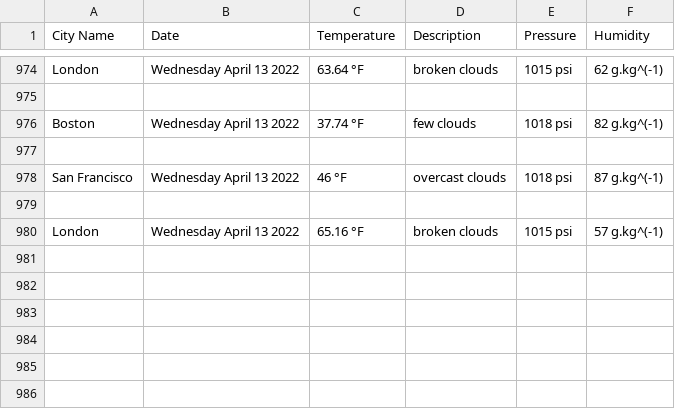
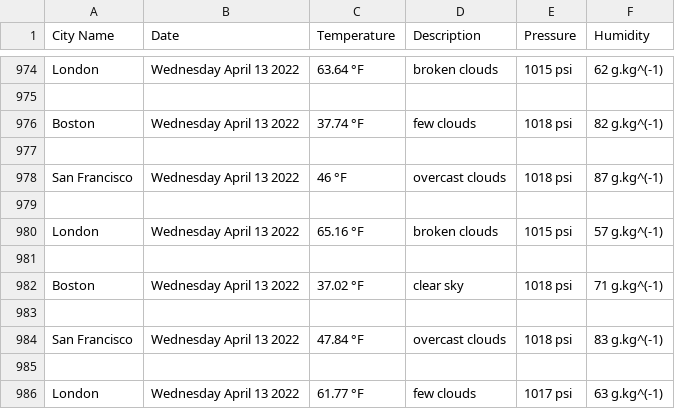
Before and after one commit to handel-fan/pythonic-weather, a CSV file: weather.csv, drawn as a sheet; only a part is shown, gaps mark what is left out.

```diff
--- a/weather.csv
+++ b/weather.csv
@@ -980 +980,7 @@ San Francisco,Wednesday April 13 2022,46 °F,overcast clouds,1018 psi,87 g.kg^(-
 London,Wednesday April 13 2022,65.16 °F,broken clouds,1015 psi,57 g.kg^(-1)
+
+Boston,Wednesday April 13 2022,37.02 °F,clear sky,1018 psi,71 g.kg^(-1)
+
+San Francisco,Wednesday April 13 2022,47.84 °F,overcast clouds,1018 psi,83 g.kg^(-1)
+
+London,Wednesday April 13 2022,61.77 °F,few clouds,1017 psi,63 g.kg^(-1)
```
